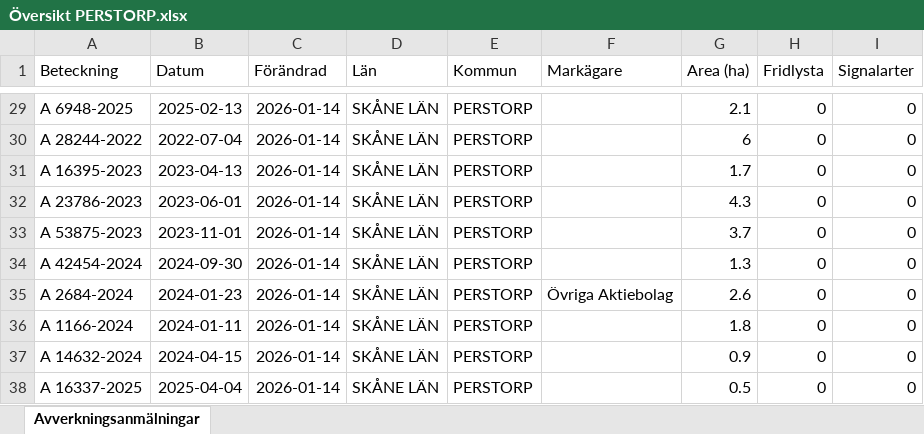
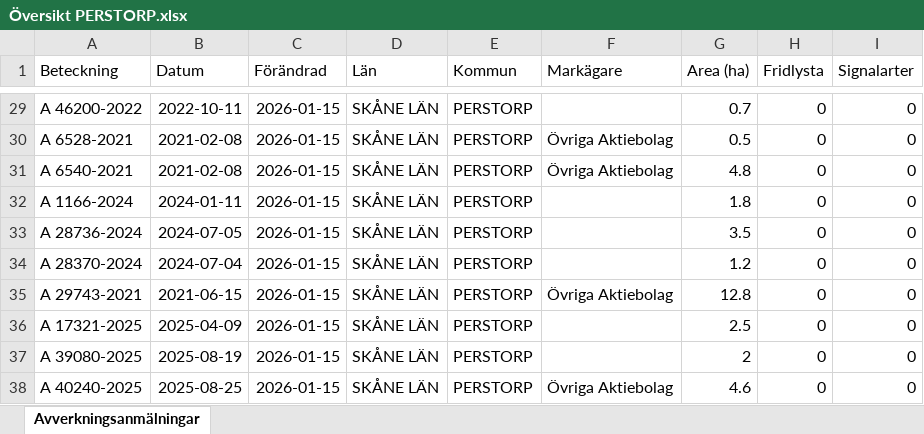
Before and after one commit to klasma/Logging_1275, an Excel workbook: Översikt PERSTORP.xlsx, sheet Avverkningsanmälningar, drawn as a sheet; only a part is shown, gaps mark what is left out; values as stored, in another font and other column widths than the file's, no borders; the diff covers the shown part only; the diff names each change by its address in the sheet, - before the commit and + after, or states it on an @@ line.

```diff
--- a/Översikt PERSTORP.xlsx (sheet Avverkningsanmälningar)
+++ b/Översikt PERSTORP.xlsx (sheet Avverkningsanmälningar)
-A29 (Beteckning): A 6948-2025
+A29 (Beteckning): A 46200-2022
-B29 (Datum): 2025-02-13
+B29 (Datum): 2022-10-11
-C29:C38 (Förändrad): 2026-01-14
+C29:C38 (Förändrad): 2026-01-15
-G29 (Area (ha)): 2.1
+G29 (Area (ha)): 0.7
-A30 (Beteckning): A 28244-2022
+A30 (Beteckning): A 6528-2021
-B30 (Datum): 2022-07-04
+B30 (Datum): 2021-02-08
-F30:F31 (Markägare): (empty)
+F30:F31 (Markägare): Övriga Aktiebolag
-G30 (Area (ha)): 6
+G30 (Area (ha)): 0.5
-A31 (Beteckning): A 16395-2023
+A31 (Beteckning): A 6540-2021
-B31 (Datum): 2023-04-13
+B31 (Datum): 2021-02-08
-G31 (Area (ha)): 1.7
+G31 (Area (ha)): 4.8
-A32 (Beteckning): A 23786-2023
+A32 (Beteckning): A 1166-2024
-B32 (Datum): 2023-06-01
+B32 (Datum): 2024-01-11
-G32 (Area (ha)): 4.3
+G32 (Area (ha)): 1.8
-A33 (Beteckning): A 53875-2023
+A33 (Beteckning): A 28736-2024
-B33 (Datum): 2023-11-01
+B33 (Datum): 2024-07-05
-G33 (Area (ha)): 3.7
+G33 (Area (ha)): 3.5
-A34 (Beteckning): A 42454-2024
+A34 (Beteckning): A 28370-2024
-B34 (Datum): 2024-09-30
+B34 (Datum): 2024-07-04
-G34 (Area (ha)): 1.3
+G34 (Area (ha)): 1.2
-A35 (Beteckning): A 2684-2024
+A35 (Beteckning): A 29743-2021
-B35 (Datum): 2024-01-23
+B35 (Datum): 2021-06-15
-G35 (Area (ha)): 2.6
+G35 (Area (ha)): 12.8
-A36 (Beteckning): A 1166-2024
+A36 (Beteckning): A 17321-2025
-B36 (Datum): 2024-01-11
+B36 (Datum): 2025-04-09
-G36 (Area (ha)): 1.8
+G36 (Area (ha)): 2.5
-A37 (Beteckning): A 14632-2024
+A37 (Beteckning): A 39080-2025
-B37 (Datum): 2024-04-15
+B37 (Datum): 2025-08-19
-G37 (Area (ha)): 0.9
+G37 (Area (ha)): 2
-A38 (Beteckning): A 16337-2025
+A38 (Beteckning): A 40240-2025
-B38 (Datum): 2025-04-04
+B38 (Datum): 2025-08-25
-F38 (Markägare): (empty)
+F38 (Markägare): Övriga Aktiebolag
-G38 (Area (ha)): 0.5
+G38 (Area (ha)): 4.6
```
Also changed, not shown: 453 edited cells elsewhere in this sheet, artfynd/A 145-2026 artfynd.xlsx, artfynd/A 32842-2024 artfynd.xlsx, 23 other files.
